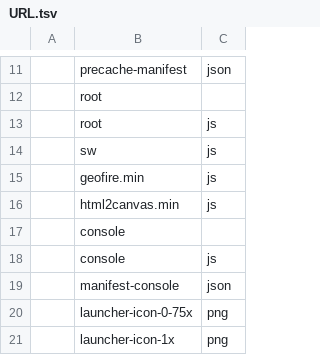
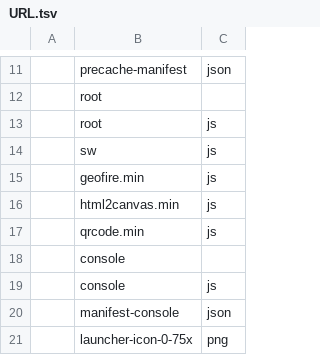
Before and after one commit to wolo-code/web-app, a TSV file: Config/URL.tsv, drawn as a sheet; only a part is shown, gaps mark what is left out; the shorter side is filled out with more unchanged rows; the diff names each change by its address in the sheet, - before the commit and + after, or states it on an @@ line.

```diff
--- a/Config/URL.tsv
+++ b/Config/URL.tsv
+row 17:  | qrcode.min | js
```
Also changed, not shown: 1 other file.
